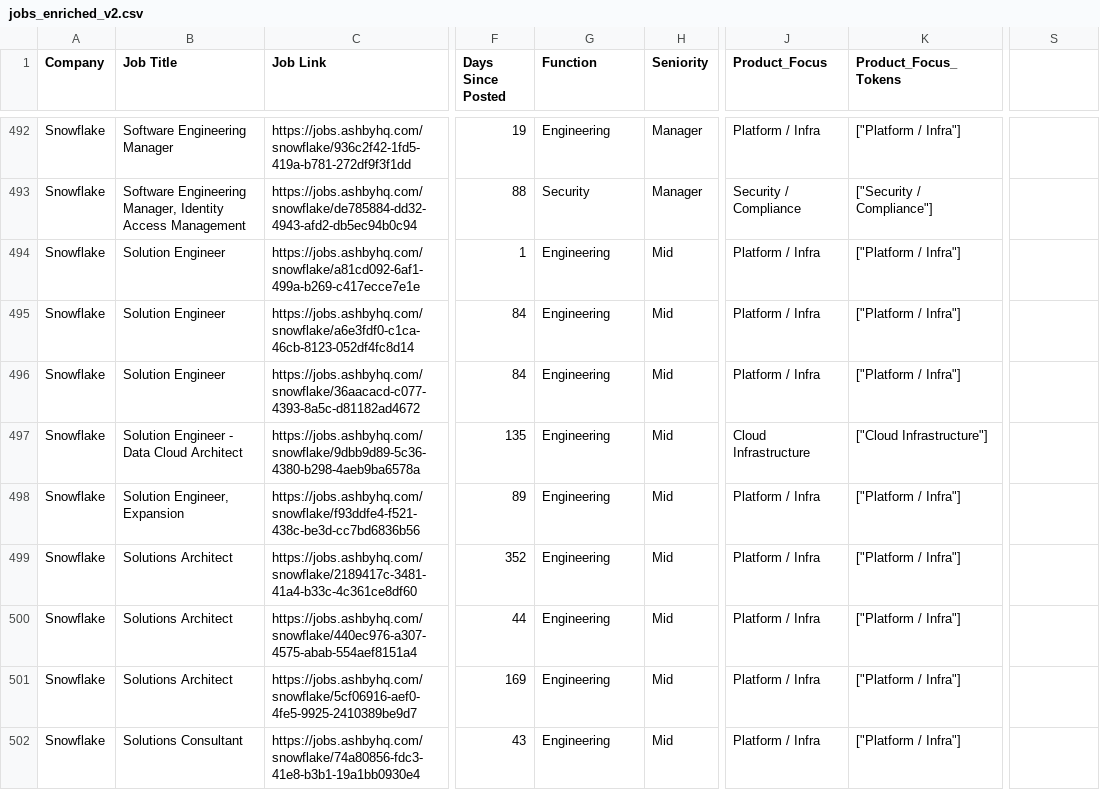
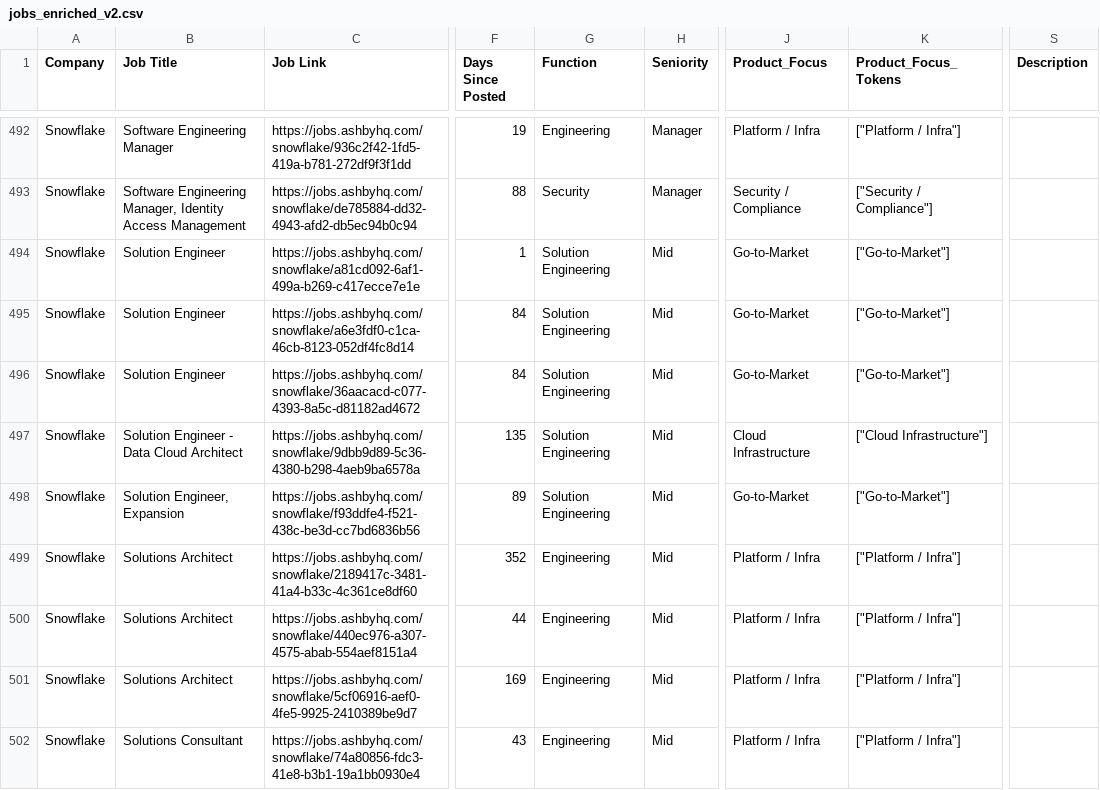
Before and after one commit to hardikkaushik-a11y/CI-scraper, a CSV file: data/jobs_enriched_v2.csv, drawn as a sheet; only a part is shown, gaps mark what is left out; the diff covers the shown part only; the diff names each change by its address in the sheet, - before the commit and + after, or states it on an @@ line.

```diff
--- a/data/jobs_enriched_v2.csv
+++ b/data/jobs_enriched_v2.csv
-S1: (empty)
+S1: Description
-G494:G498 (Function): Engineering
+G494:G498 (Function): Solution Engineering
-J494:J496 (Product_Focus): Platform / Infra
+J494:J496 (Product_Focus): Go-to-Market
-K494:K496 (Product_Focus_Tokens): ["Platform / Infra"]
+K494:K496 (Product_Focus_Tokens): ["Go-to-Market"]
-J498 (Product_Focus): Platform / Infra
+J498 (Product_Focus): Go-to-Market
-K498 (Product_Focus_Tokens): ["Platform / Infra"]
+K498 (Product_Focus_Tokens): ["Go-to-Market"]
```
Also changed, not shown: 111 edited cells elsewhere in this file, 5 other files.
